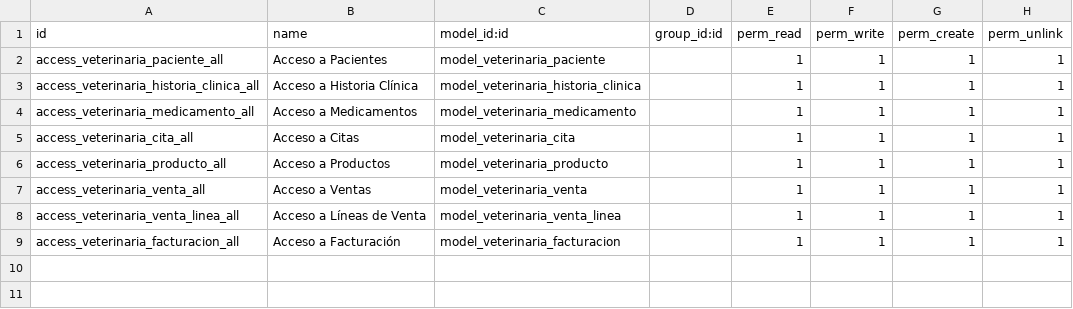
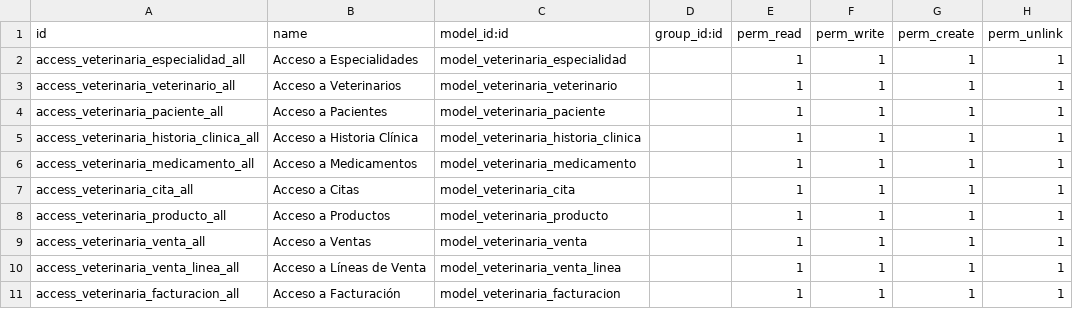
Before and after one commit to DavidGR21/Proyecto-Odoo, a CSV file: custom_addons/veterinaria_core/security/ir.model.access.csv, drawn as a sheet; the diff names each change by its address in the sheet, - before the commit and + after, or states it on an @@ line.

```diff
--- a/custom_addons/veterinaria_core/security/ir.model.access.csv
+++ b/custom_addons/veterinaria_core/security/ir.model.access.csv
+row 2: access_veterinaria_especialidad_all | Acceso a Especialidades | model_veterinaria_especialidad |  | 1 | 1 | 1 | 1
+row 3: access_veterinaria_veterinario_all | Acceso a Veterinarios | model_veterinaria_veterinario |  | 1 | 1 | 1 | 1
```
Also changed, not shown: 9 other files.
